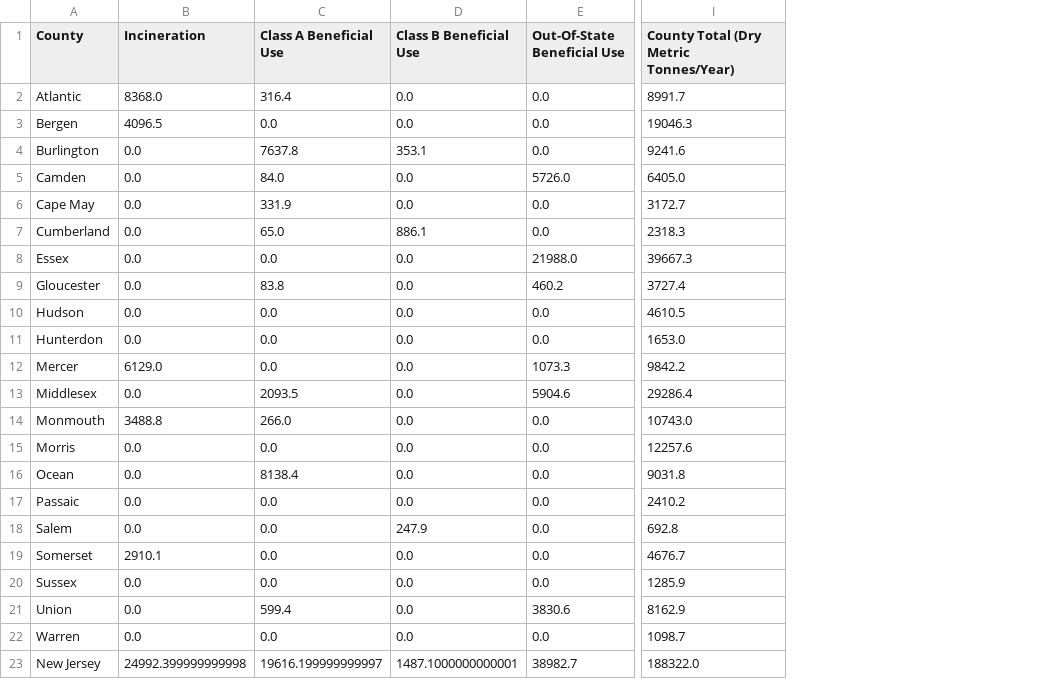
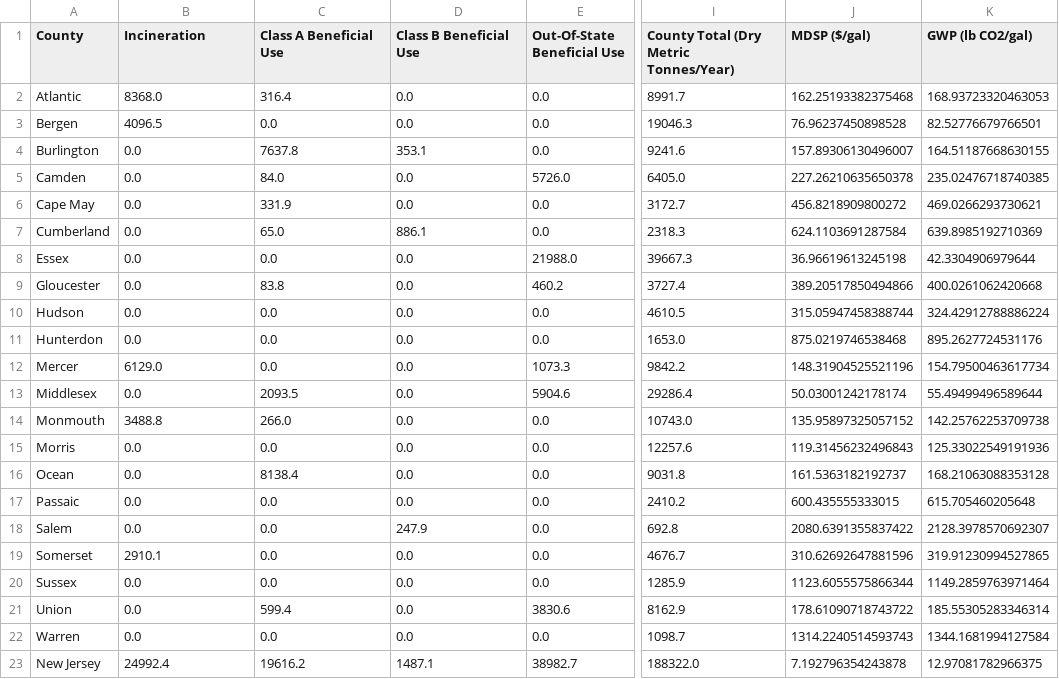
Before and after one commit to QSD-Group/QSDsan-api, a CSV file: app/data/htl/htl_data.csv, drawn as a sheet; only a part is shown, gaps mark what is left out; the diff names each change by its address in the sheet, - before the commit and + after, or states it on an @@ line.

```diff
--- a/app/data/htl/htl_data.csv
+++ b/app/data/htl/htl_data.csv
+column J (MDSP ($/gal)), rows 2-23: 162.25193382375468 | 76.96237450898528 | 157.89306130496007 | 227.26210635650378 | 456.8218909800272 | 624.1103691287584 | 36.96619613245198 | 389.20517850494866 | 315.05947458388744 | 875.0219746538468 | 148.31904525521196 | 50.03001242178174 | 135.95897325057152 | 119.31456232496843 | 161.5363182192737 | 600.435555333015 | 2080.6391355837422 | 310.62692647881596 | 1123.6055575866344 | 178.61090718743722 | 1314.2240514593743 | 7.192796354243878
+column K (GWP (lb CO2/gal)), rows 2-23: 168.93723320463053 | 82.52776679766501 | 164.51187668630155 | 235.02476718740385 | 469.0266293730621 | 639.8985192710369 | 42.3304906979644 | 400.0261062420668 | 324.42912788886224 | 895.2627724531176 | 154.79500463617734 | 55.49499496589644 | 142.25762253709738 | 125.33022549191936 | 168.21063088353128 | 615.705460205648 | 2128.3978570692307 | 319.91230994527865 | 1149.2859763971464 | 185.55305283346314 | 1344.1681994127584 | 12.97081782966375
-B23 (Incineration): 24992.399999999998
+B23 (Incineration): 24992.4
-C23 (Class A Beneficial Use): 19616.199999999997
+C23 (Class A Beneficial Use): 19616.2
-D23 (Class B Beneficial Use): 1487.1000000000001
+D23 (Class B Beneficial Use): 1487.1
```
Also changed, not shown: app/data/combustion/combustion_data.csv, 38 other files.
